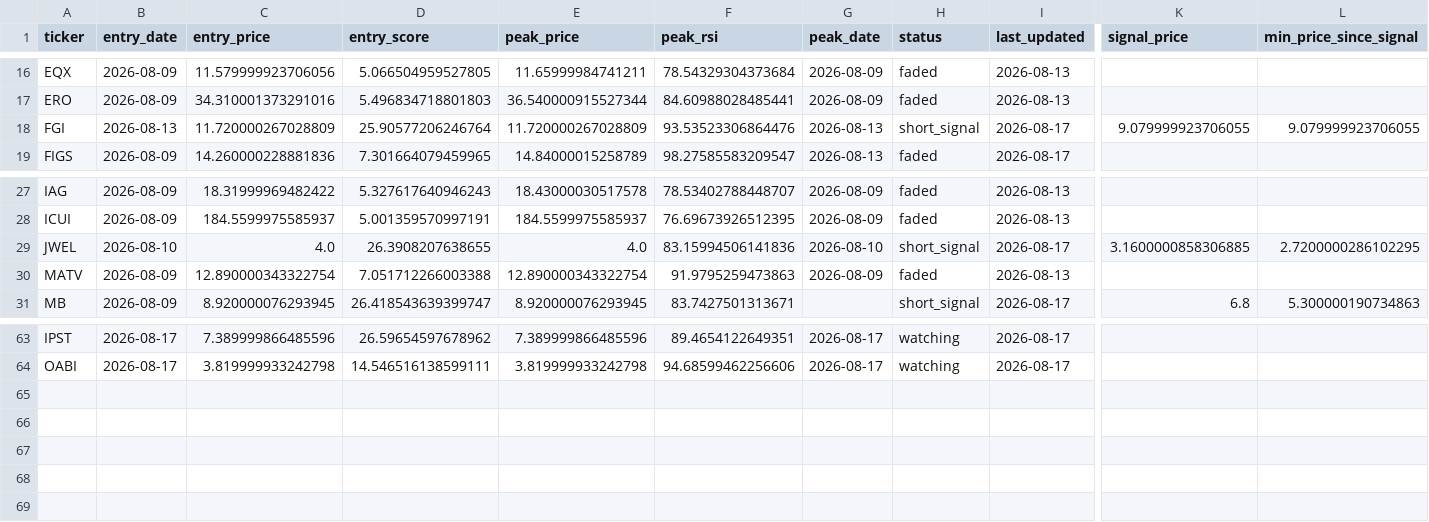
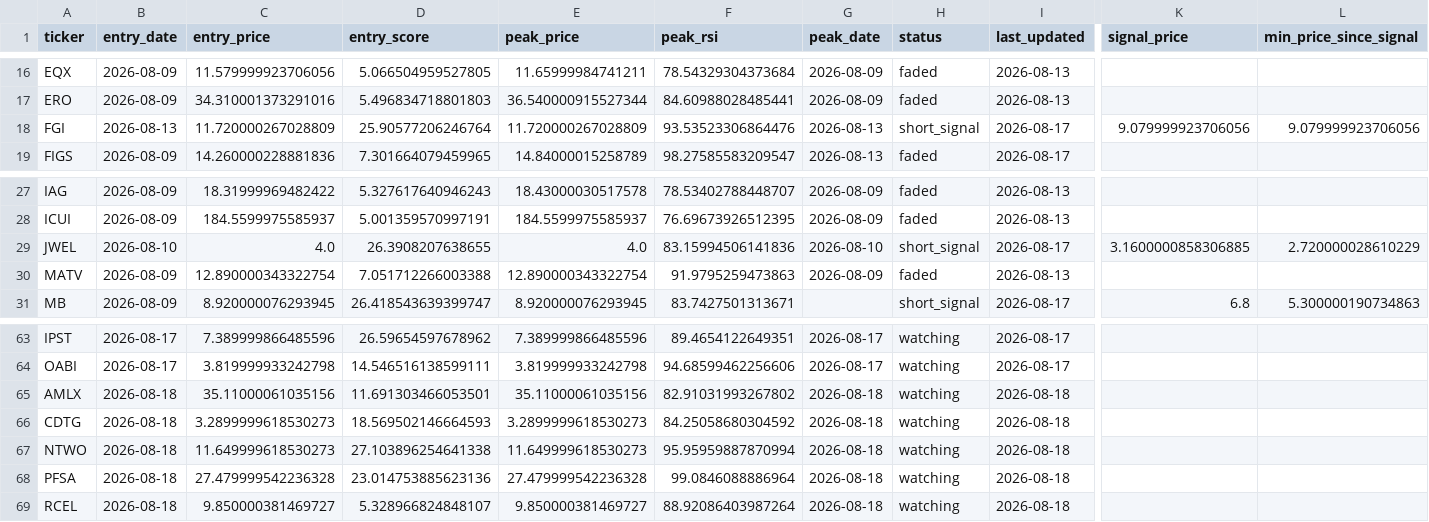
Before and after one commit to kgb1970-gh/stock-crash-tracker, a CSV file: data/watchlist.csv, drawn as a sheet; only a part is shown, gaps mark what is left out; rows hold the shown columns only; the diff names each change by its address in the sheet, - before the commit and + after, or states it on an @@ line.

```diff
--- a/data/watchlist.csv
+++ b/data/watchlist.csv
-K18 (signal_price): 9.079999923706055
+K18 (signal_price): 9.079999923706056
-L18 (min_price_since_signal): 9.079999923706055
+L18 (min_price_since_signal): 9.079999923706056
-L29 (min_price_since_signal): 2.7200000286102295
+L29 (min_price_since_signal): 2.720000028610229
+row 65: AMLX | 2026-08-18 | 35.11000061035156 | 11.691303466053501 | 35.11000061035156 | 82.91031993267802 | 2026-08-18 | watching | 2026-08-18
+row 66: CDTG | 2026-08-18 | 3.2899999618530273 | 18.569502146664593 | 3.2899999618530273 | 84.25058680304592 | 2026-08-18 | watching | 2026-08-18
+row 67: NTWO | 2026-08-18 | 11.649999618530273 | 27.103896254641338 | 11.649999618530273 | 95.95959887870994 | 2026-08-18 | watching | 2026-08-18
+row 68: PFSA | 2026-08-18 | 27.479999542236328 | 23.014753885623136 | 27.479999542236328 | 99.0846088886964 | 2026-08-18 | watching | 2026-08-18
+row 69: RCEL | 2026-08-18 | 9.850000381469727 | 5.328966824848107 | 9.850000381469727 | 88.92086403987264 | 2026-08-18 | watching | 2026-08-18
```
Also changed, not shown: data/alerts.csv, data/watchlist_history.csv.
